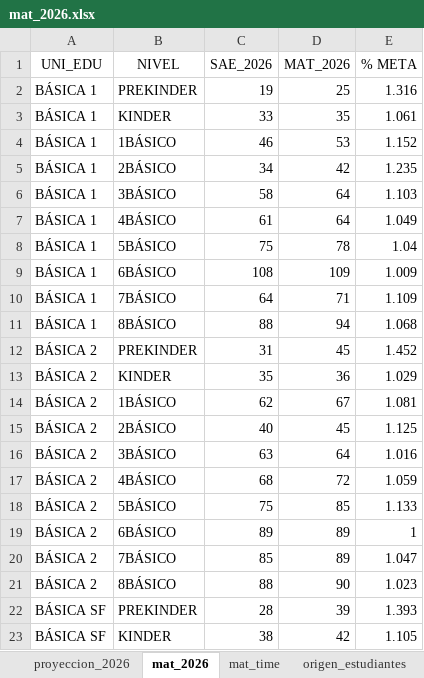
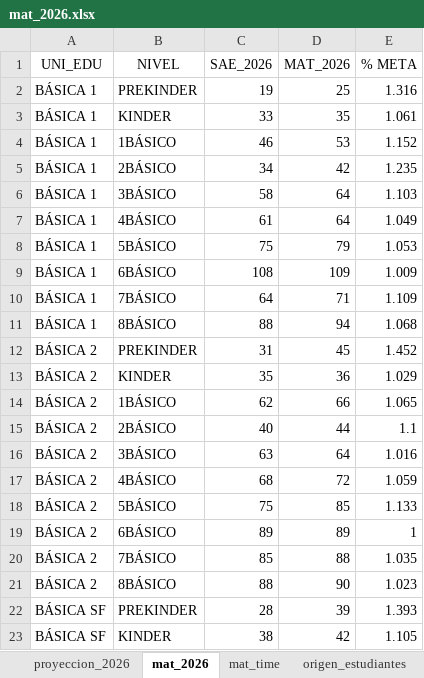
Before and after one commit to cjsepulveda/Proyect_multi_page, an Excel workbook: src/pages/data/mat_2026.xlsx, sheet mat_2026, drawn as a sheet; only a part is shown; values as stored, in another font and other column widths than the file's, no borders; the diff names each change by its address in the sheet, - before the commit and + after, or states it on an @@ line.

```diff
--- a/src/pages/data/mat_2026.xlsx (sheet mat_2026)
+++ b/src/pages/data/mat_2026.xlsx (sheet mat_2026)
-D8 (MAT_2026): 78
+D8 (MAT_2026): 79
-E8 (% META): 1.04
+E8 (% META): 1.053
-D14 (MAT_2026): 67
+D14 (MAT_2026): 66
-E14 (% META): 1.081
+E14 (% META): 1.065
-D15 (MAT_2026): 45
+D15 (MAT_2026): 44
-E15 (% META): 1.125
+E15 (% META): 1.1
-D20 (MAT_2026): 89
+D20 (MAT_2026): 88
-E20 (% META): 1.047
+E20 (% META): 1.035
```
Also changed, not shown: sheet mat_time, sheet origen_estudiantes, sheet com_est, sheet genero.
